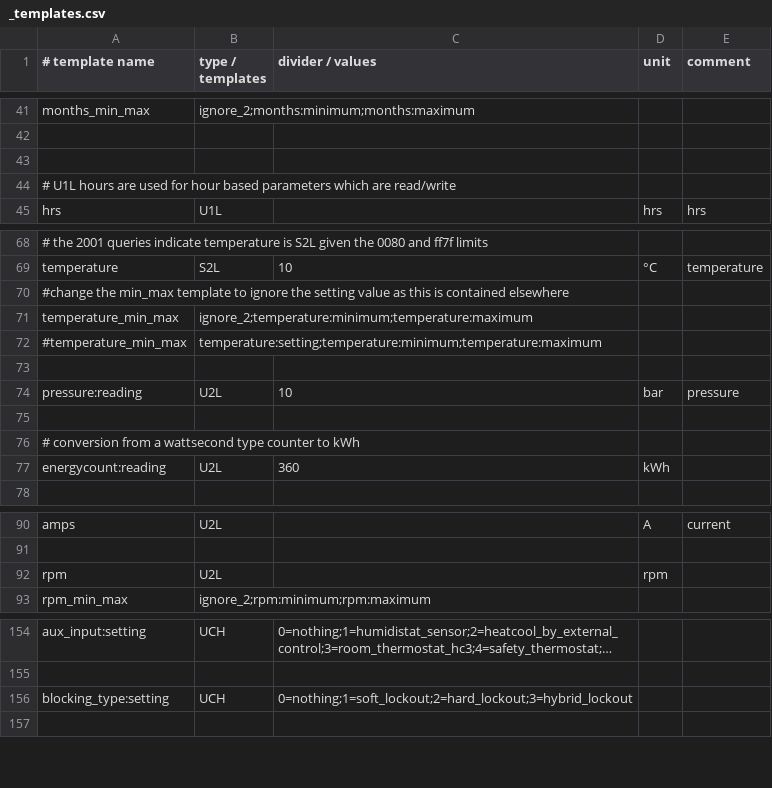
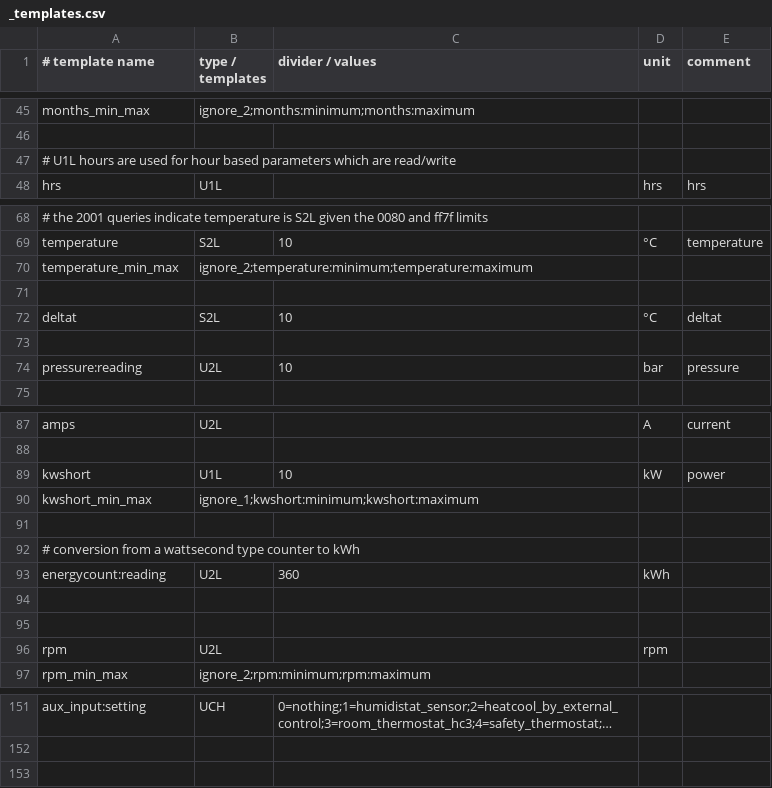
Before and after one commit to claytonn73/ariston-nimbus-ebusd, a CSV file: _templates.csv, drawn as a sheet; only a part is shown, gaps mark what is left out; long unchanged cells end in …; removed rows and columns are numbered as before the commit, all else as after; the diff covers the shown part only; the diff names each change by its address in the sheet, - before the commit and + after, or states it on an @@ line.

```diff
--- a/_templates.csv
+++ b/_templates.csv
-row 43: (empty)
-row 70: #change the min_max template to ignore the setting value as this is contained elsewhere
-row 71: #temperature_min_max | temperature:setting;temperature:minimum;temperature:maximum
+row 71: (empty)
@@ row 99 moved to row 72: deltat @@
-row 75: (empty)
@@ row 58 moved to row 89: kwshort @@
@@ row 59 moved to row 90: kwshort_min_max @@
+row 91: (empty)
@@ row 76 moved to row 92: # conversion from a wattsecond type coun… @@
@@ row 77 moved to row 93: energycount:reading @@
+row 94: (empty)
+row 95: (empty)
-row 156: blocking_type:setting | UCH | 0=nothing;1=soft_lockout;2=hard_lockout;3=hybrid_lockout
```
Also changed, not shown: 2 added rows, 5 removed rows, 3 moved rows and 1 edited cell elsewhere in this file, dhw.csv, zone1.csv, 10 other files.
